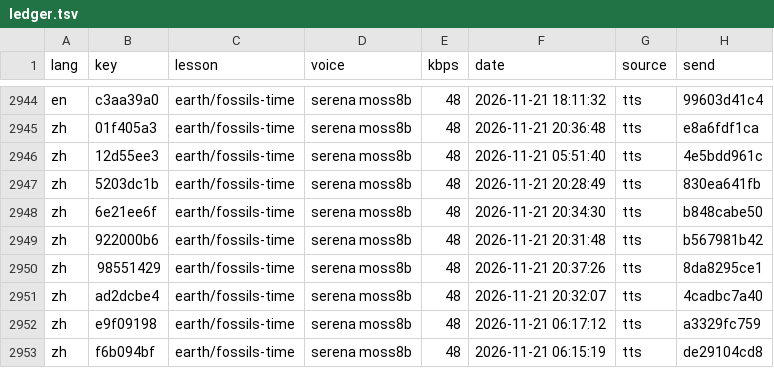
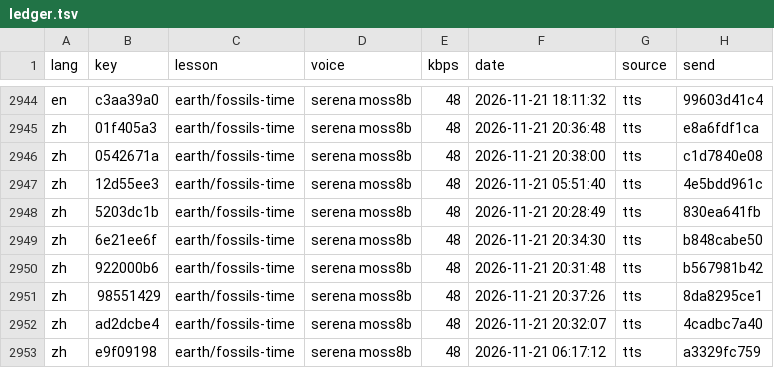
Before and after one commit to gladcolor/gc-audio-science, a TSV file: status/ledger.tsv, drawn as a sheet; only a part is shown, gaps mark what is left out; the shorter side is filled out with more unchanged rows; the diff names each change by its address in the sheet, - before the commit and + after, or states it on an @@ line.

Commit message:
earth/fossils-time: 7 clips so far - in progress (10/12 serena)

```diff
--- a/status/ledger.tsv
+++ b/status/ledger.tsv
+row 2946: zh | 0542671a | earth/fossils-time | serena moss8b | 48 | 2026-11-21 20:38:00 | tts | c1d7840e08
```
Also changed, not shown: 4 other files.
